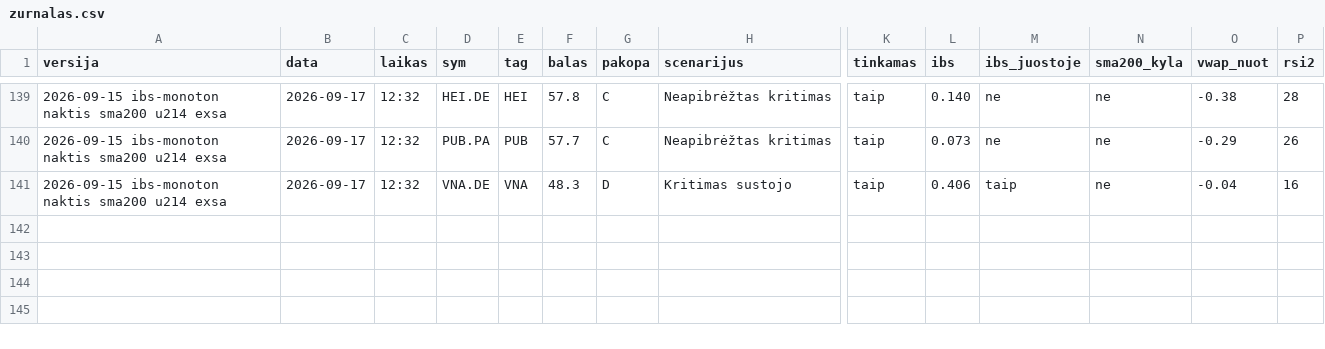
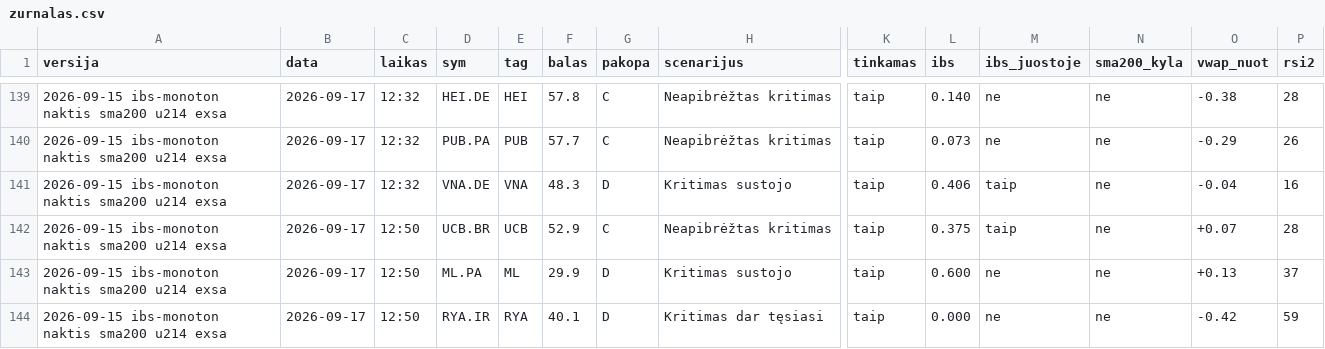
Before and after one commit to MantasBud/Dip-raiting, a CSV file: docs/zurnalas.csv, drawn as a sheet; only a part is shown, gaps mark what is left out; rows hold the shown columns only; the diff names each change by its address in the sheet, - before the commit and + after, or states it on an @@ line.

```diff
--- a/docs/zurnalas.csv
+++ b/docs/zurnalas.csv
+row 142: 2026-09-15 ibs-monoton naktis sma200 u214 exsa | 2026-09-17 | 12:50 | UCB.BR | UCB | 52.9 | C | Neapibrėžtas kritimas | taip | 0.375 | taip | ne | +0.07 | 28
+row 143: 2026-09-15 ibs-monoton naktis sma200 u214 exsa | 2026-09-17 | 12:50 | ML.PA | ML | 29.9 | D | Kritimas sustojo | taip | 0.600 | ne | ne | +0.13 | 37
+row 144: 2026-09-15 ibs-monoton naktis sma200 u214 exsa | 2026-09-17 | 12:50 | RYA.IR | RYA | 40.1 | D | Kritimas dar tęsiasi | taip | 0.000 | ne | ne | -0.42 | 59
```
Also changed, not shown: 2 other files.
